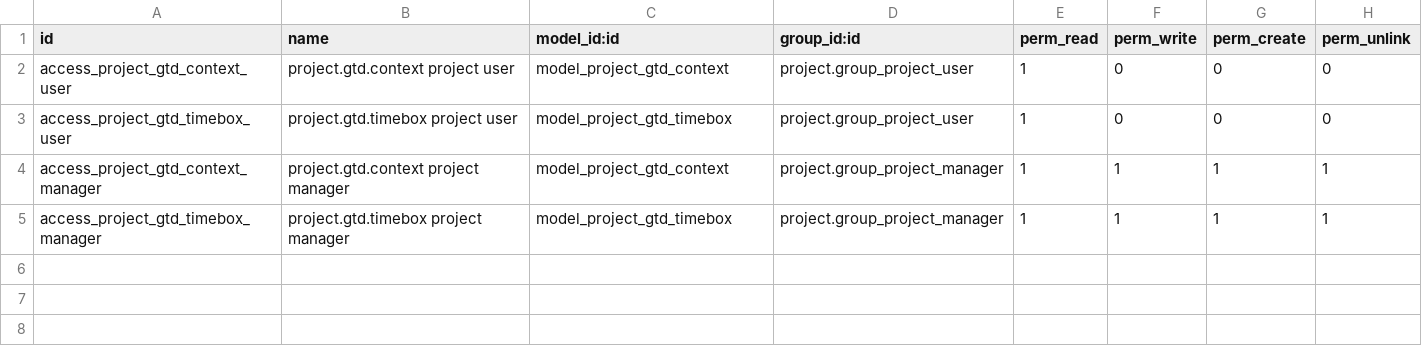
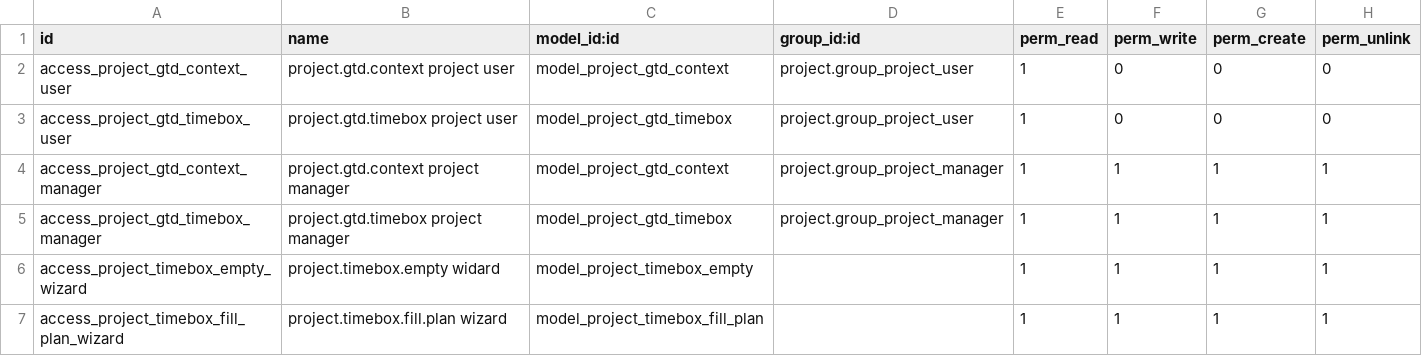
Before and after one commit to camptocamp/project, a CSV file: project_gtd/security/ir.model.access.csv, drawn as a sheet.

Commit message:
[MIG] project_gtd: Migration to 14.0

```diff
--- a/project_gtd/security/ir.model.access.csv
+++ b/project_gtd/security/ir.model.access.csv
@@ -5 +5,3 @@ access_project_gtd_context_manager,project.gtd.context project manager,model_pro
 access_project_gtd_timebox_manager,project.gtd.timebox project manager,model_project_gtd_timebox,project.group_project_manager,1,1,1,1
+access_project_timebox_empty_wizard,project.timebox.empty widard,model_project_timebox_empty,,1,1,1,1
+access_project_timebox_fill_plan_wizard,project.timebox.fill.plan wizard,model_project_timebox_fill_plan,,1,1,1,1
```
Also changed, not shown: 19 other files.
